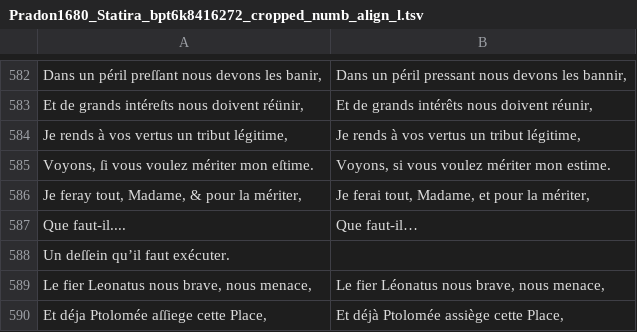
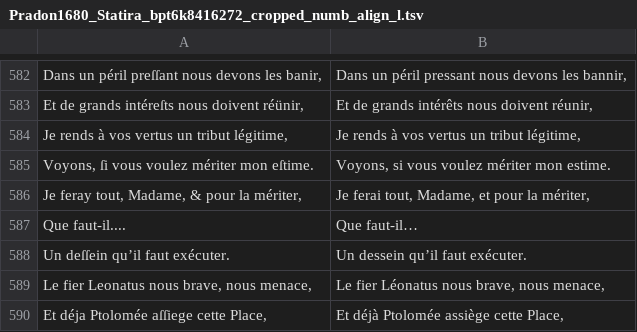
Before and after one commit to e-ditiones/PARALLEL17, a TSV file: corpus_tsv/Pradon1680_Statira_bpt6k8416272_cropped_numb_align_l.tsv, drawn as a sheet; only a part is shown, gaps mark what is left out.

```diff
--- a/corpus_tsv/Pradon1680_Statira_bpt6k8416272_cropped_numb_align_l.tsv
+++ b/corpus_tsv/Pradon1680_Statira_bpt6k8416272_cropped_numb_align_l.tsv
@@ -587,3 +587,3 @@ Je feray tout, Madame, & pour la mériter,	Je ferai tout, Madame, et pour la mé
 Que faut-il....	Que faut-il…
-Un deſſein qu’il faut exécuter.	
+Un deſſein qu’il faut exécuter.	Un dessein qu’il faut exécuter.
 Le fier Leonatus nous brave, nous menace,	Le fier Léonatus nous brave, nous menace,
```
Also changed, not shown: corpus_tsv/Bruyere1688_Caracteres_btv1b86070385_corrected_numb_seg_origInReg_replace.tsv, corpus_tsv/Gomberville1637_polexandre_bpt6k8707847n_cropped_choice_numb_seg_replace.tsv, 12 other files.
